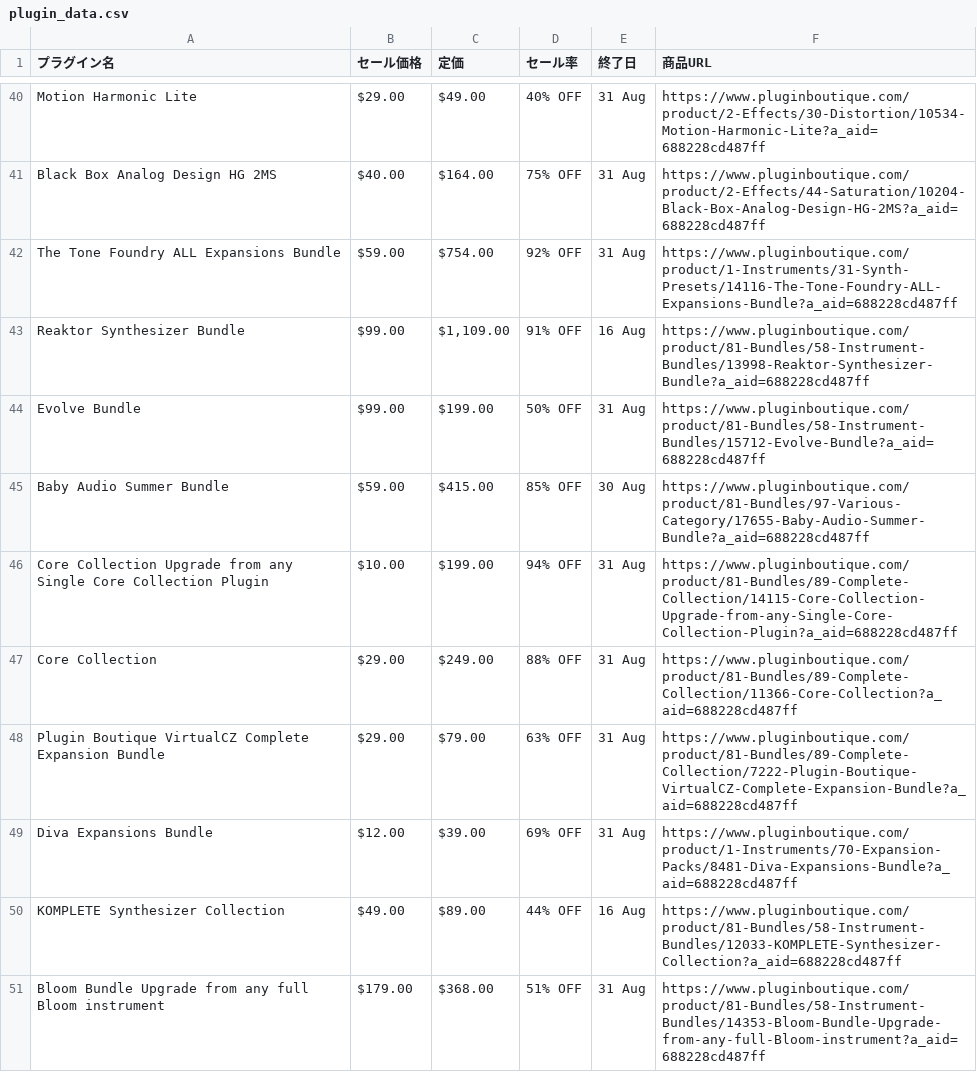
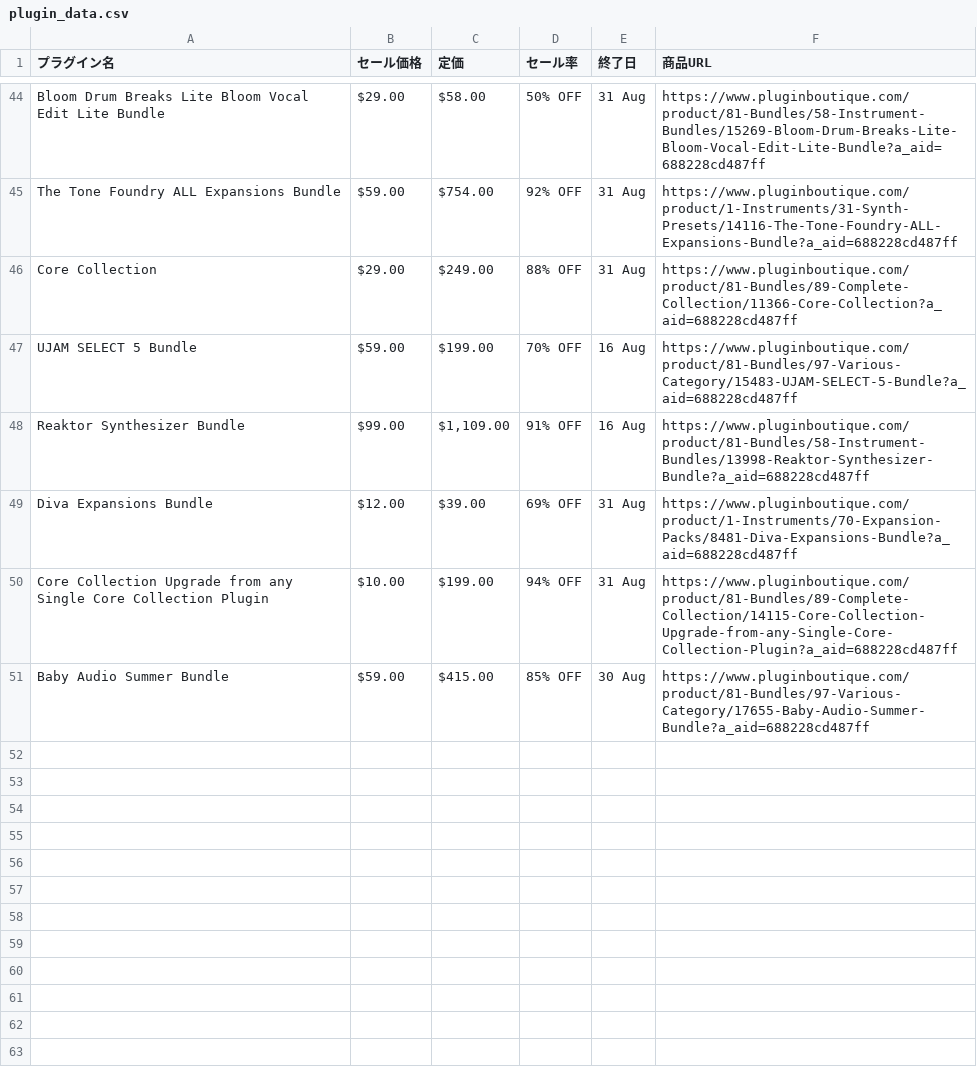
Before and after one commit to Plugin-Tsushin/plugin-boutique-scraper, a CSV file: output/plugin_data.csv, drawn as a sheet; only a part is shown, gaps mark what is left out; removed rows and columns are numbered as before the commit, all else as after; the diff covers the shown part only; the diff names each change by its address in the sheet, - before the commit and + after, or states it on an @@ line.

```diff
--- a/output/plugin_data.csv
+++ b/output/plugin_data.csv
-A44 (プラグイン名): Motion Harmonic Lite
+A44 (プラグイン名): Bloom Drum Breaks Lite Bloom Vocal Edit Lite Bundle
-C44 (定価): $49.00
+C44 (定価): $58.00
-D44 (セール率): 40% OFF
+D44 (セール率): 50% OFF
-F44 (商品URL): https://www.pluginboutique.com/product/2-Effects/30-Distortion/10534-Motion-Harmonic-Lite?a_aid=688228cd487ff
+F44 (商品URL): https://www.pluginboutique.com/product/81-Bundles/58-Instrument-Bundles/15269-Bloom-Drum-Breaks-Lite-Bloom-Vocal-Edit-Lite-Bundle?a_aid=688228cd487ff
@@ row 41 moved to row 38: Black Box Analog Design HG 2MS @@
@@ row 47 moved to row 46: Core Collection @@
+row 47: UJAM SELECT 5 Bundle | $59.00 | $199.00 | 70% OFF | 16 Aug | https://www.pluginboutique.com/product/81-Bundles/97-Various-Category/15483-UJAM-SELECT-5-Bundle?a_aid=688228cd487ff
@@ row 44 moved to row 43: Evolve Bundle @@
@@ row 46 moved to row 50: Core Collection Upgrade from any Single … @@
-row 48: Plugin Boutique VirtualCZ Complete Expansion Bundle | $29.00 | $79.00 | 63% OFF | 31 Aug | https://www.pluginboutique.com/product/81-Bundles/89-Complete-Collection/7222-Plugin-Boutique-VirtualCZ-Complete-Expansion-Bundle?a_aid=688228cd487ff
-row 50: KOMPLETE Synthesizer Collection | $49.00 | $89.00 | 44% OFF | 16 Aug | https://www.pluginboutique.com/product/81-Bundles/58-Instrument-Bundles/12033-KOMPLETE-Synthesizer-Collection?a_aid=688228cd487ff
-row 51: Bloom Bundle Upgrade from any full Bloom instrument | $179.00 | $368.00 | 51% OFF | 31 Aug | https://www.pluginboutique.com/product/81-Bundles/58-Instrument-Bundles/14353-Bloom-Bundle-Upgrade-from-any-full-Bloom-instrument?a_aid=688228cd487ff
```
Also changed, not shown: 6 added rows, 4 removed rows and 11 moved rows elsewhere in this file.
